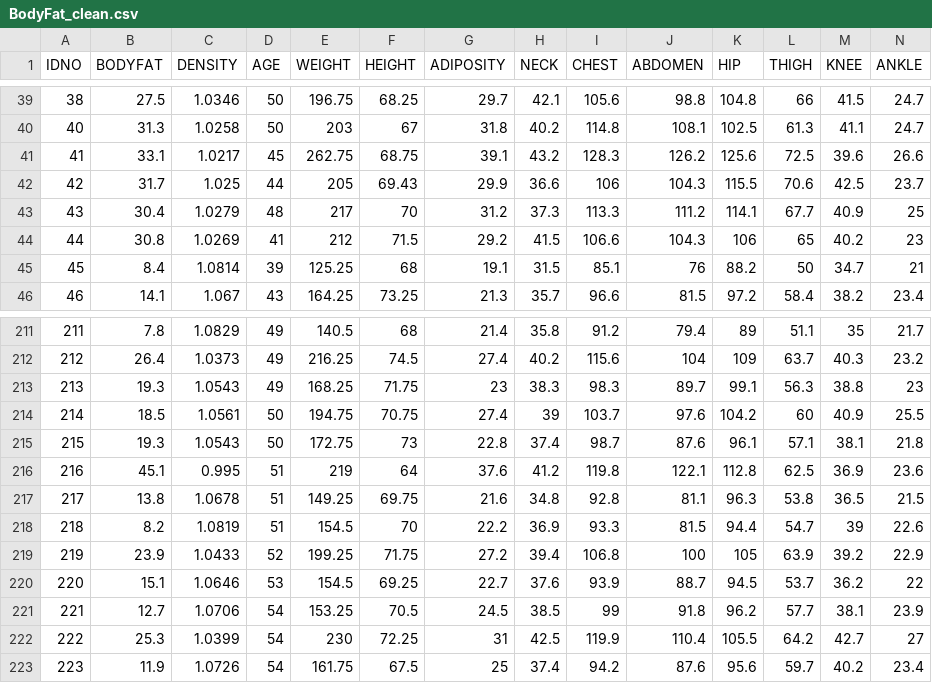
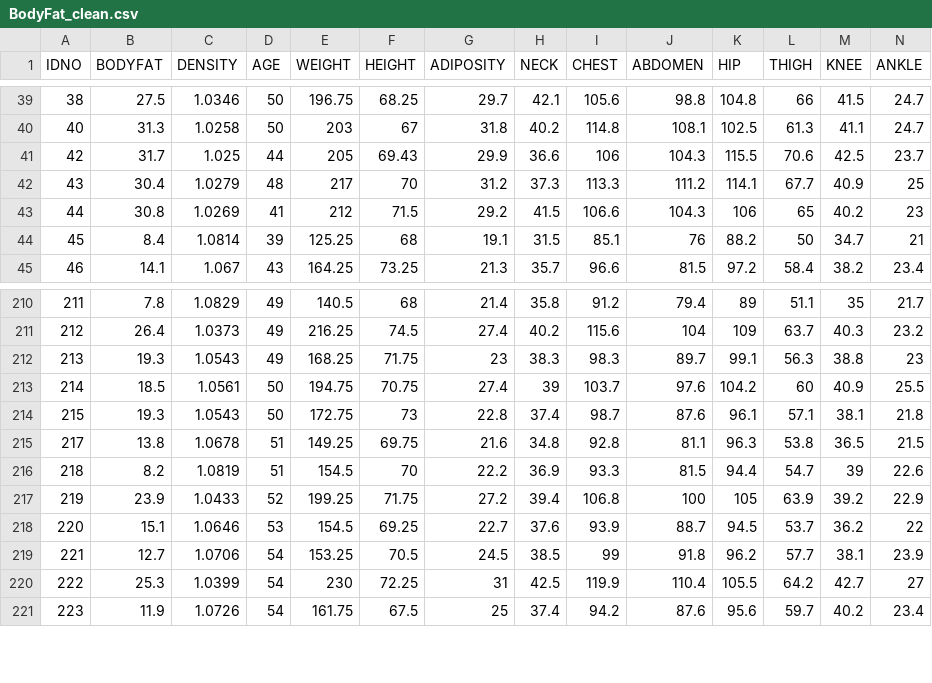
Before and after one commit to Qintao0809/STAT628-Group1-Body-fat, a CSV file: Data/BodyFat_clean.csv, drawn as a sheet; only a part is shown, gaps mark what is left out; rows hold the shown columns only; the diff names each change by its address in the sheet, - before the commit and + after, or states it on an @@ line.

Commit message:
Update BodyFat_clean.csv

```diff
--- a/Data/BodyFat_clean.csv
+++ b/Data/BodyFat_clean.csv
-row 41: 41 | 33.1 | 1.0217 | 45 | 262.75 | 68.75 | 39.1 | 43.2 | 128.3 | 126.2 | 125.6 | 72.5 | 39.6 | 26.6
-row 216: 216 | 45.1 | 0.995 | 51 | 219 | 64 | 37.6 | 41.2 | 119.8 | 122.1 | 112.8 | 62.5 | 36.9 | 23.6
```
